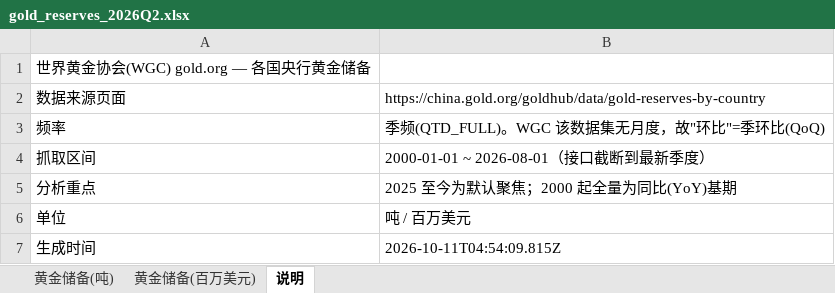
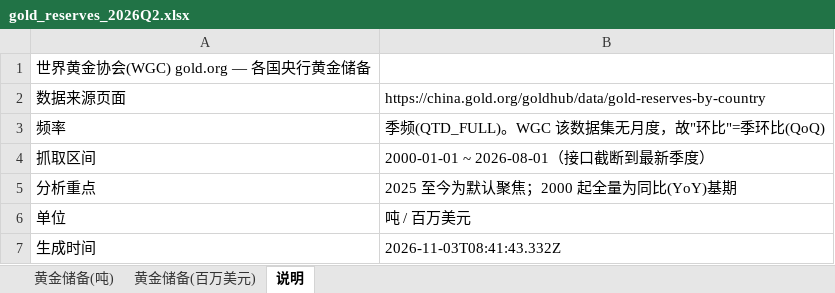
Before and after one commit to Ex-Caliburn/funny, an Excel workbook: stock/gold_reserves/gold_reserves_2026Q2.xlsx, sheet 说明, drawn as a sheet; values as stored, in another font and other column widths than the file's, no borders; the diff names each change by its address in the sheet, - before the commit and + after, or states it on an @@ line.

```diff
--- a/stock/gold_reserves/gold_reserves_2026Q2.xlsx (sheet 说明)
+++ b/stock/gold_reserves/gold_reserves_2026Q2.xlsx (sheet 说明)
-B7: 2026-10-11T04:54:09.815Z
+B7: 2026-11-03T08:41:43.332Z
```
Also changed, not shown: 52 other files.
